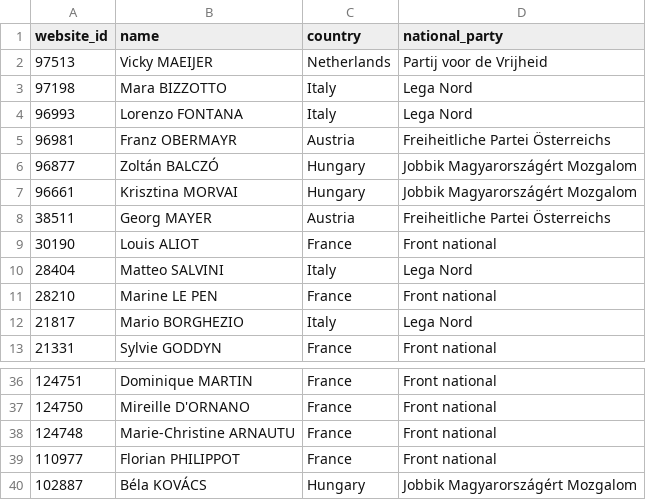
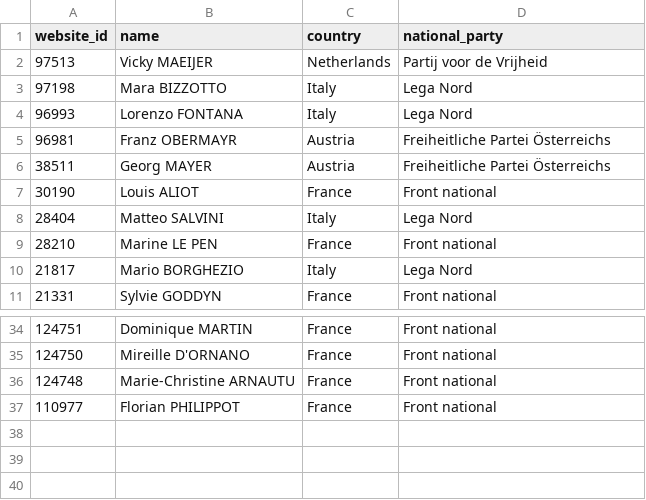
Before and after one commit to igorbrigadir/europarl-enf, a CSV file: enf.csv, drawn as a sheet; only a part is shown, gaps mark what is left out; the diff names each change by its address in the sheet, - before the commit and + after, or states it on an @@ line.

Commit message:
No Jobbik or Golden Dawn

```diff
--- a/enf.csv
+++ b/enf.csv
-row 6: 96877 | Zoltán BALCZÓ | Hungary | Jobbik Magyarországért Mozgalom
-row 7: 96661 | Krisztina MORVAI | Hungary | Jobbik Magyarországért Mozgalom
-row 40: 102887 | Béla KOVÁCS | Hungary | Jobbik Magyarországért Mozgalom
```
